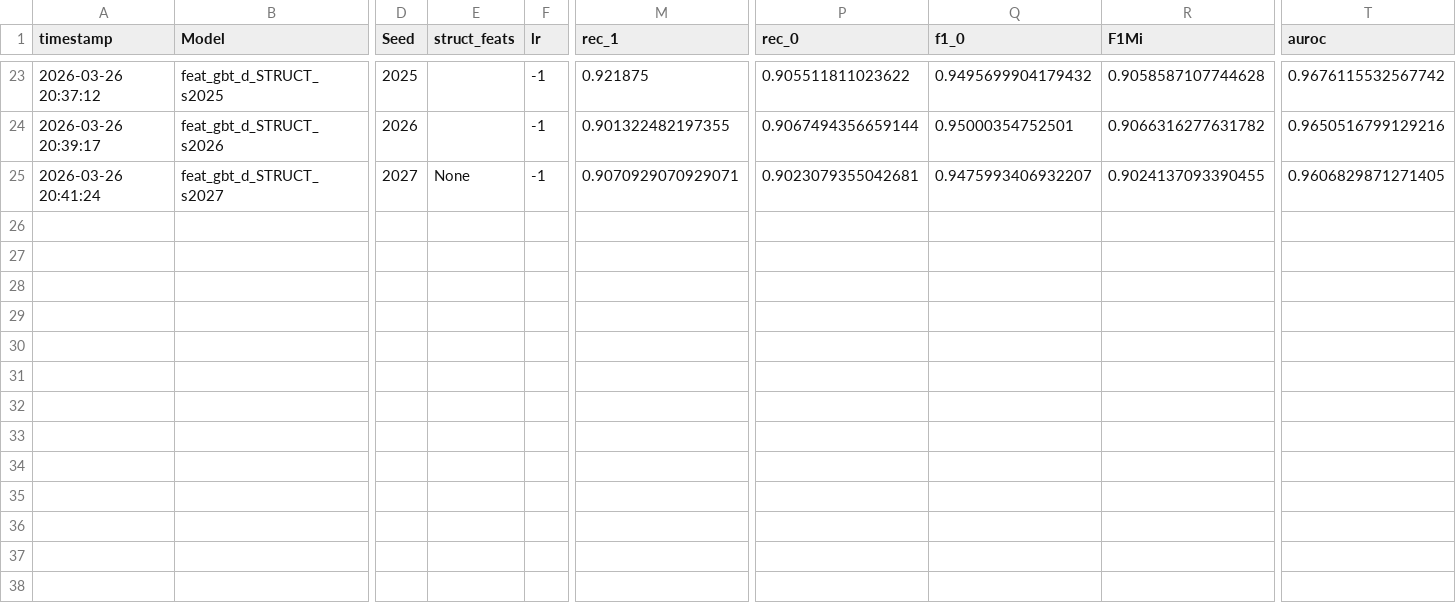
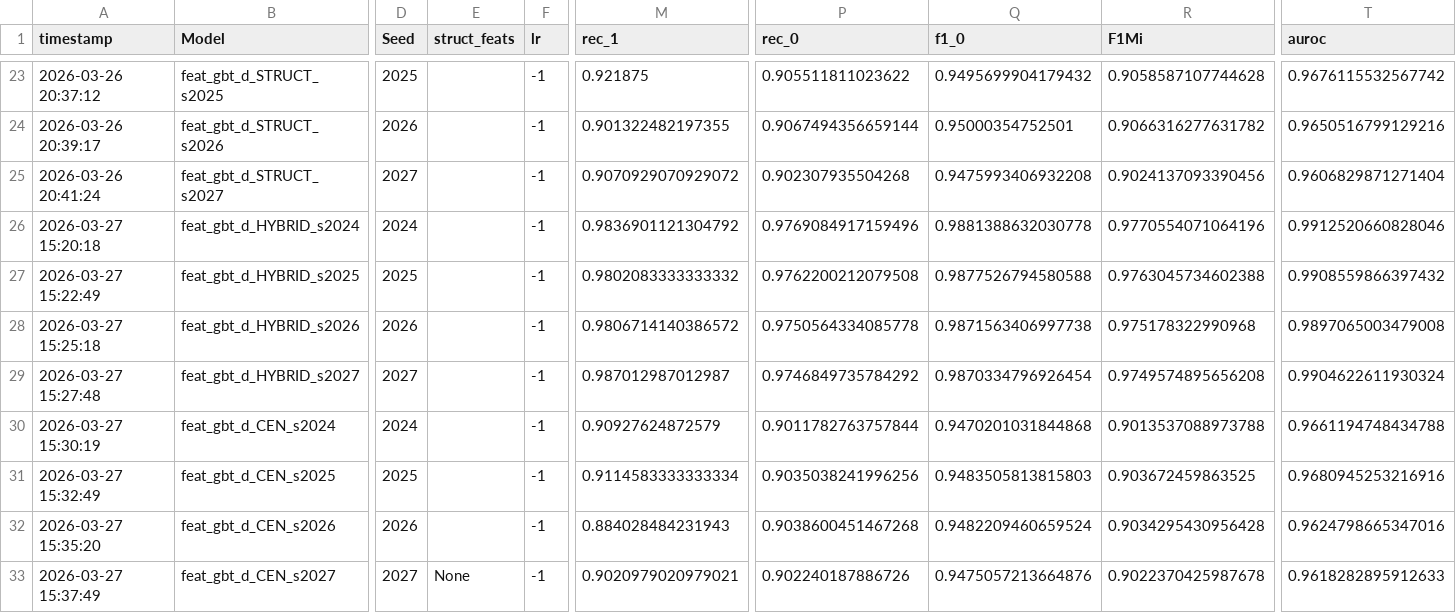
Before and after one commit to sklim84/BEHAViEW, a CSV file: results/exp_results_feature_ablation.csv, drawn as a sheet; only a part is shown, gaps mark what is left out; rows hold the shown columns only; the diff names each change by its address in the sheet, - before the commit and + after, or states it on an @@ line.

Commit message:
Add MLGCL/GCPAL proxy comparison in feature ablation
Run HYBRID (31 feats) and CEN (7 feats) experiments as MLGCL/GCPAL proxy.
Update feature ablation table: Behavioral(20) > All behavioral(24) > All(31) >
Structural(11), confirming behavioral feature selection as key design principle.
Merge count/degree + centrality into unified Structural (11 feats) row.

```diff
--- a/results/exp_results_feature_ablation.csv
+++ b/results/exp_results_feature_ablation.csv
-E25 (struct_feats): None
+E25 (struct_feats): (empty)
-M25 (rec_1): 0.9070929070929071
+M25 (rec_1): 0.9070929070929072
-P25 (rec_0): 0.9023079355042681
+P25 (rec_0): 0.902307935504268
-Q25 (f1_0): 0.9475993406932207
+Q25 (f1_0): 0.9475993406932208
-R25 (F1Mi): 0.9024137093390455
+R25 (F1Mi): 0.9024137093390456
-T25 (auroc): 0.9606829871271405
+T25 (auroc): 0.9606829871271404
+row 26: 2026-03-27 15:20:18 | feat_gbt_d_HYBRID_s2024 | 2024 |  | -1 | 0.9836901121304792 | 0.9769084917159496 | 0.9881388632030778 | 0.9770554071064196 | 0.9912520660828046
+row 27: 2026-03-27 15:22:49 | feat_gbt_d_HYBRID_s2025 | 2025 |  | -1 | 0.9802083333333332 | 0.9762200212079508 | 0.9877526794580588 | 0.9763045734602388 | 0.9908559866397432
+row 28: 2026-03-27 15:25:18 | feat_gbt_d_HYBRID_s2026 | 2026 |  | -1 | 0.9806714140386572 | 0.9750564334085778 | 0.9871563406997738 | 0.975178322990968 | 0.9897065003479008
+row 29: 2026-03-27 15:27:48 | feat_gbt_d_HYBRID_s2027 | 2027 |  | -1 | 0.987012987012987 | 0.9746849735784292 | 0.9870334796926454 | 0.9749574895656208 | 0.9904622611930324
+row 30: 2026-03-27 15:30:19 | feat_gbt_d_CEN_s2024 | 2024 |  | -1 | 0.90927624872579 | 0.9011782763757844 | 0.9470201031844868 | 0.9013537088973788 | 0.9661194748434788
+row 31: 2026-03-27 15:32:49 | feat_gbt_d_CEN_s2025 | 2025 |  | -1 | 0.9114583333333334 | 0.9035038241996256 | 0.9483505813815803 | 0.903672459863525 | 0.9680945253216916
+row 32: 2026-03-27 15:35:20 | feat_gbt_d_CEN_s2026 | 2026 |  | -1 | 0.884028484231943 | 0.9038600451467268 | 0.9482209460659524 | 0.9034295430956428 | 0.9624798665347016
+row 33: 2026-03-27 15:37:49 | feat_gbt_d_CEN_s2027 | 2027 | None | -1 | 0.9020979020979021 | 0.902240187886726 | 0.9475057213664876 | 0.9022370425987678 | 0.9618282895912633
```
Also changed, not shown: 2 other files.
